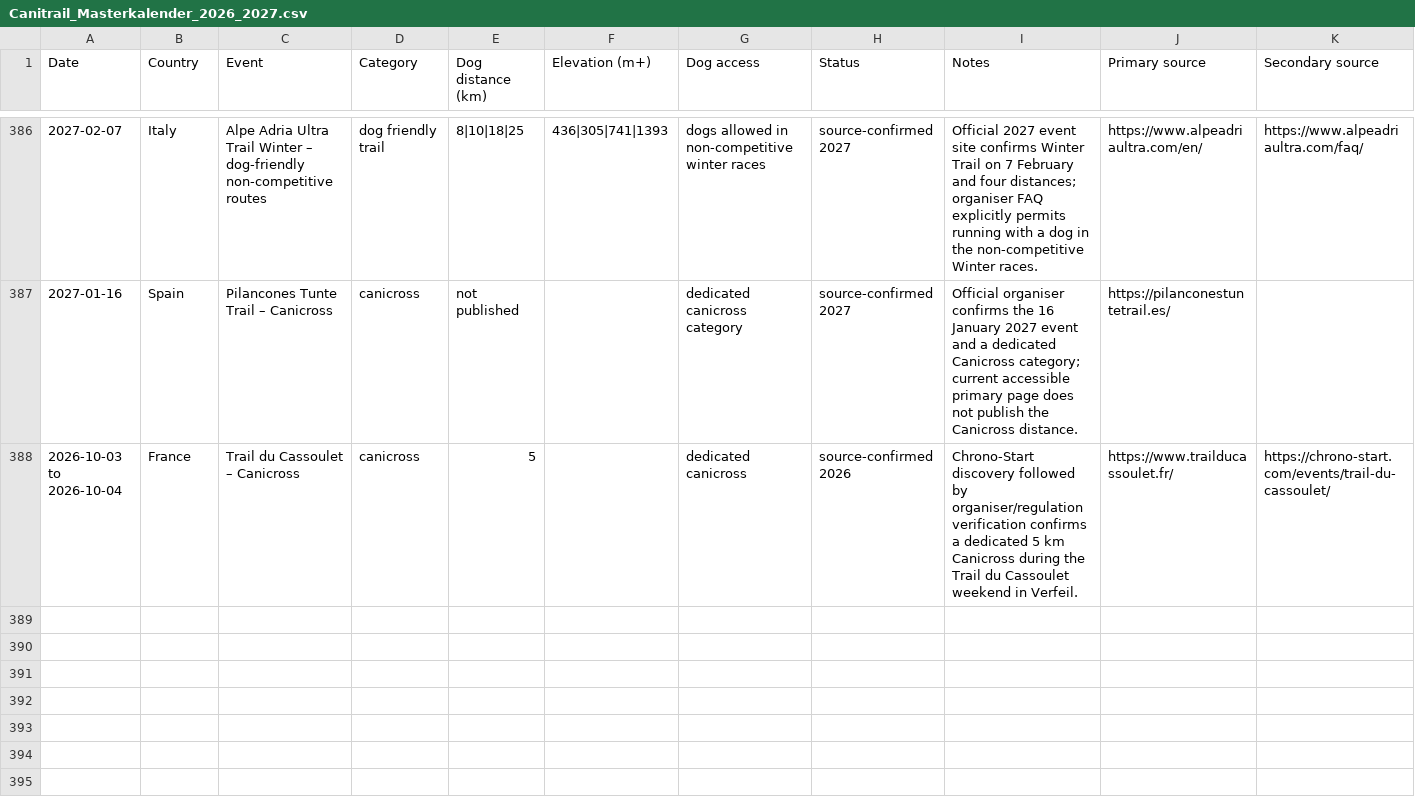
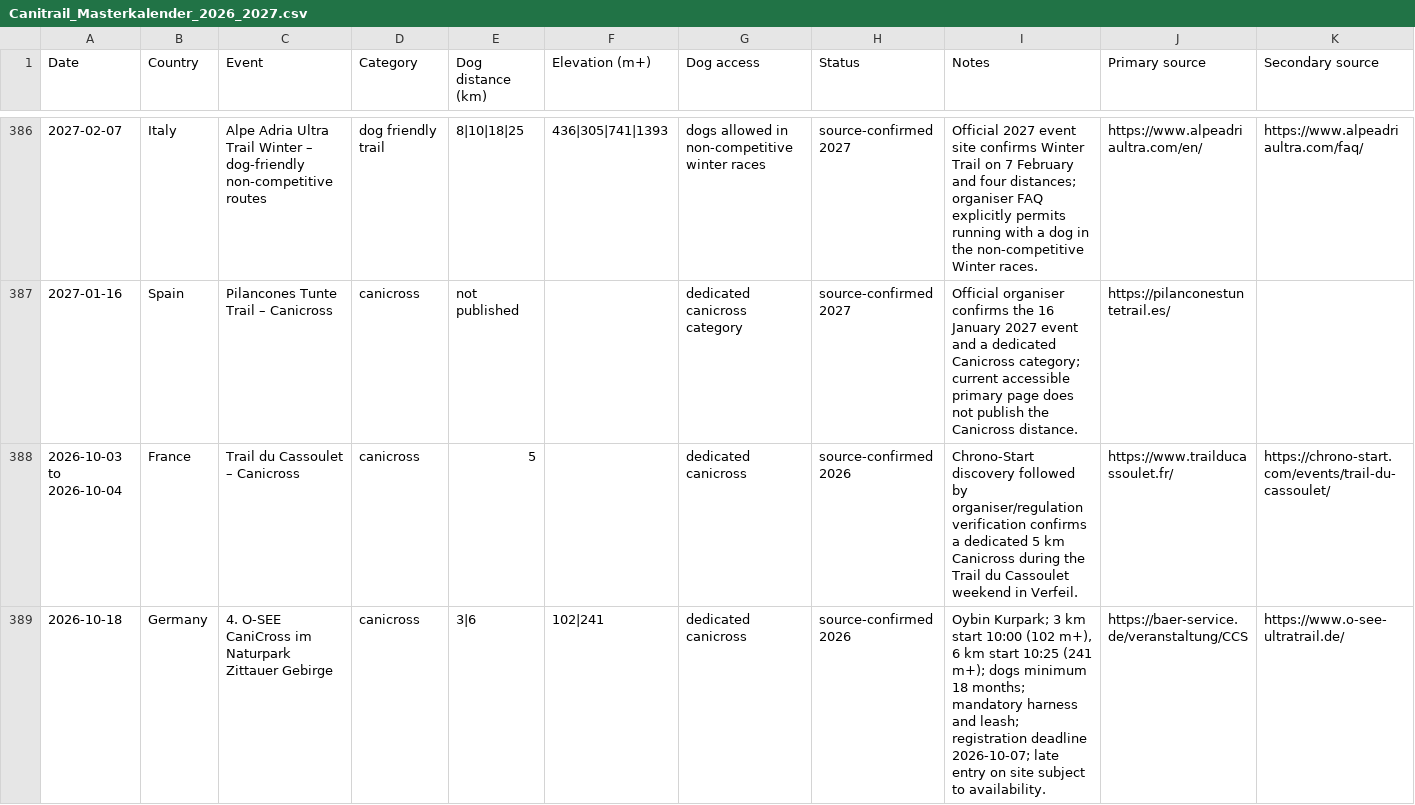
Before and after one commit to zoyored/dogs, a CSV file: data/Canitrail_Masterkalender_2026_2027.csv, drawn as a sheet; only a part is shown, gaps mark what is left out; rows hold the shown columns only; the diff names each change by its address in the sheet, - before the commit and + after, or states it on an @@ line.

Commit message:
Add O-SEE CaniCross 2026 to master calendar

```diff
--- a/data/Canitrail_Masterkalender_2026_2027.csv
+++ b/data/Canitrail_Masterkalender_2026_2027.csv
+row 389: 2026-10-18 | Germany | 4. O-SEE CaniCross im Naturpark Zittauer Gebirge | canicross | 3|6 | 102|241 | dedicated canicross | source-confirmed 2026 | Oybin Kurpark; 3 km start 10:00 (102 m+), 6 km start 10:25 (241 m+); dogs minimum 18 months; mandatory harness and leash; registration deadline 2026-10-07; late entry on site subject to availability. | https://baer-service.de/veranstaltung/CCS | https://www.o-see-ultratrail.de/
```
